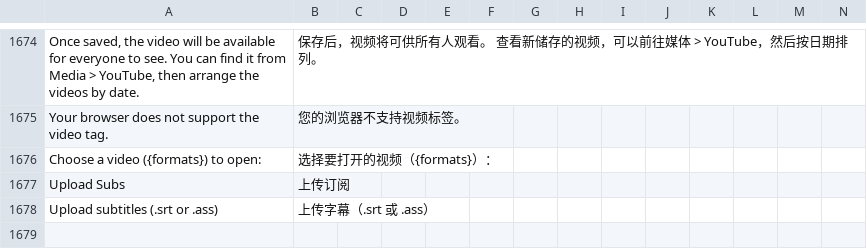
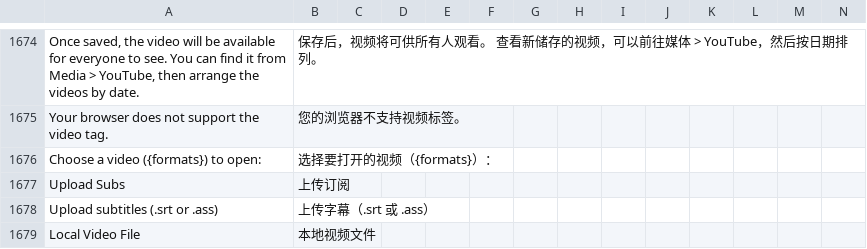
Before and after one commit to longjiang/zerotohero-nuxt, a CSV file: lib/translations.csv, drawn as a sheet; only a part is shown, gaps mark what is left out; rows hold the shown columns only; the diff names each change by its address in the sheet, - before the commit and + after, or states it on an @@ line.

```diff
--- a/lib/translations.csv
+++ b/lib/translations.csv
+row 1679: Local Video File | 本地视频文件
```
Also changed, not shown: 1 other file.
